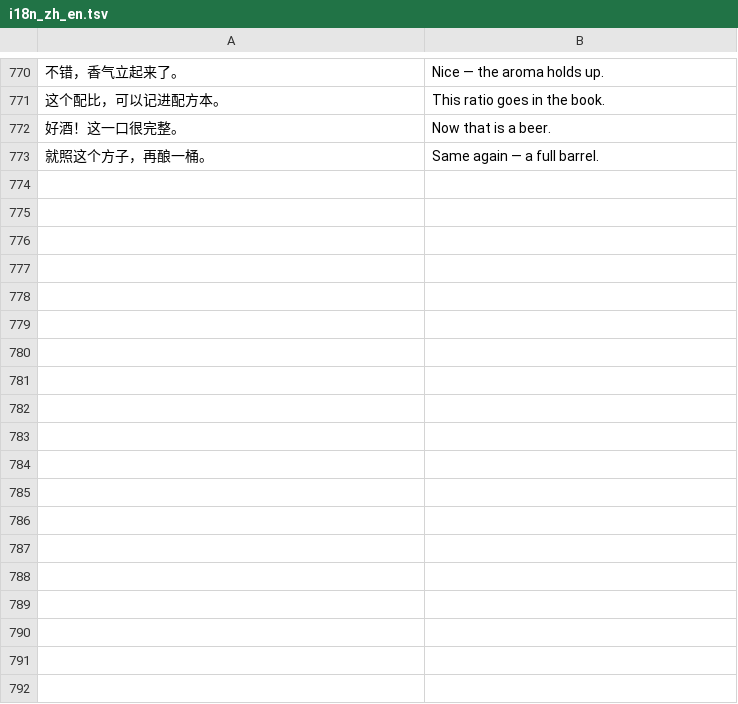
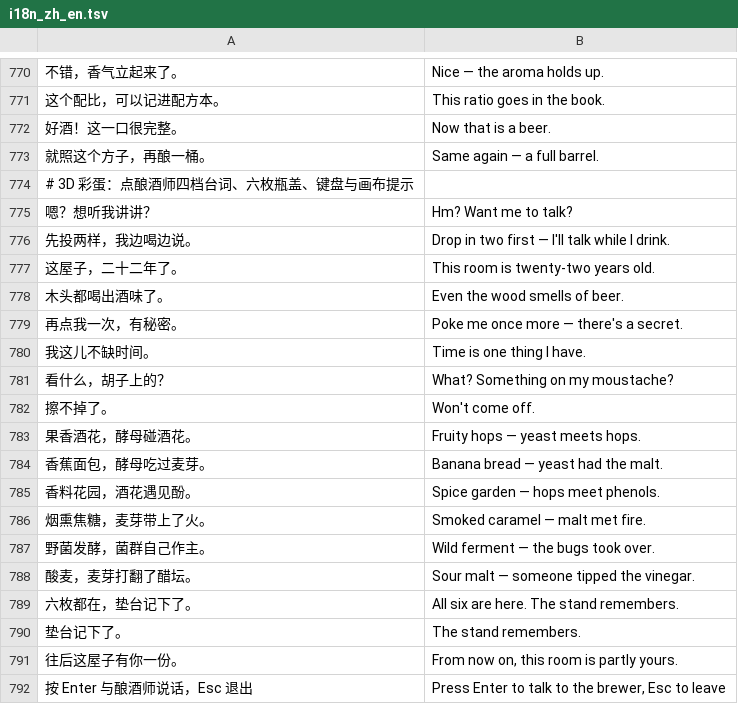
Before and after one commit to likangyu070710-source/beer-flavor-atlas, a TSV file: tools/i18n_zh_en.tsv, drawn as a sheet; only a part is shown, gaps mark what is left out; the diff names each change by its address in the sheet, - before the commit and + after, or states it on an @@ line.

Commit message:
feat(3d): 吊灯惯性、点酿酒师四档、六枚瓶盖收藏、瓶内漩涡
四项都长在现有场景里，不新增面板、不引外部资源、drop 行为不动。

- 吊灯惯性：makePendant 重构成「天花板 pivot + 挂件」两层，灯罩/灯绳/灯泡/光晕绕挂点
  摆，PointLight 留在原组不跟着摆（否则全场材质受光每帧都在抖）。新增 updatePendants(dt)
  用阻尼弹簧跟随 cam.vT / cam.vP，第二盏取反相位做错拍；摆动时灯罩暖光跟着呼吸。
- 点一下酿酒师：颅骨/躯干/胸廓/髋四个网格进 charPick[]，onDown 一次 raycast 同时测原料与
  人物；按下未超过 6px 才在抬手时判成「点」，超过 6px 转成旋转视角。四档动作（看你 / 举杯 /
  闻杯 / 上唇沾泡沫）全部按 performance.now() 差值插值，第 4 档带 foamLip 泡沫且每会话只演
  一次；正在试饮时让位，不去抢手臂角度。
- 六枚瓶盖：按风味族配对（酵母+酒花、酵母+麦芽、酒花+酚、麦芽+酚、野菌+酵母、野菌+麦芽），
  垫台常驻 6 个暗铜凹位（1 个 InstancedMesh，+1 draw call），凑齐一对就从瓶口抛物线飞入一枚
  铜盖（+重弹 + 脉冲），解锁前 visible=false 即 0 成本。六枚齐了铜边从 0.6 提到 0.85 并额外
  增亮 0.9s。只存内存，开屏不回扫已有配方。
- 瓶内漩涡：液面上压一张 canvas 旋纹（加色混合），投料时 spin = max(2.6+count*0.08, 4.2)，
  每帧按 0.94/60fps 衰减，转停即隐藏（回到 0 draw call）。
- 台词仲裁：queueSay 拆成 sayPair(pair, delay, prio)，瓶盖 2 > 投料 1 > 人物 0，低优先级不
  打断高优先级；气泡刚出来 700ms 内只换字不重播淡入。任何时候只有一个气泡。
- 可访问性：#l3dCanvas 加 tabindex/aria-label（Enter 说话、Esc 退出）+ 视口内金焦点环，
  气泡改 role=status aria-live=polite；切语言时收起气泡并重绘货位卡。
- 文案 18 条进 tools/i18n_zh_en.tsv 并重建 data/i18n-en.js。
- debugInfo() 补 caps / capsSealed / charStage / sayOn / spin / pendantAng。

实测（1440×900，chromium swiftshader）：draw call 空瓶 413 → 六盖全解锁 435 → 投料峰值 446；
三角面 73.0k → 74.0k → 75.5k；控制台错误 0；smoke/flow 全绿。

```diff
--- a/tools/i18n_zh_en.tsv
+++ b/tools/i18n_zh_en.tsv
+row 774: # 3D 彩蛋：点酿酒师四档台词、六枚瓶盖、键盘与画布提示
+row 775: 嗯？想听我讲讲？ | Hm? Want me to talk?
+row 776: 先投两样，我边喝边说。 | Drop in two first — I'll talk while I drink.
+row 777: 这屋子，二十二年了。 | This room is twenty-two years old.
+row 778: 木头都喝出酒味了。 | Even the wood smells of beer.
+row 779: 再点我一次，有秘密。 | Poke me once more — there's a secret.
+row 780: 我这儿不缺时间。 | Time is one thing I have.
+row 781: 看什么，胡子上的？ | What? Something on my moustache?
+row 782: 擦不掉了。 | Won't come off.
+row 783: 果香酒花，酵母碰酒花。 | Fruity hops — yeast meets hops.
+row 784: 香蕉面包，酵母吃过麦芽。 | Banana bread — yeast had the malt.
+row 785: 香料花园，酒花遇见酚。 | Spice garden — hops meet phenols.
+row 786: 烟熏焦糖，麦芽带上了火。 | Smoked caramel — malt met fire.
+row 787: 野菌发酵，菌群自己作主。 | Wild ferment — the bugs took over.
+row 788: 酸麦，麦芽打翻了醋坛。 | Sour malt — someone tipped the vinegar.
+row 789: 六枚都在，垫台记下了。 | All six are here. The stand remembers.
+row 790: 垫台记下了。 | The stand remembers.
+row 791: 往后这屋子有你一份。 | From now on, this room is partly yours.
+row 792: 按 Enter 与酿酒师说话，Esc 退出 | Press Enter to talk to the brewer, Esc to leave
```
Also changed, not shown: 5 other files.
